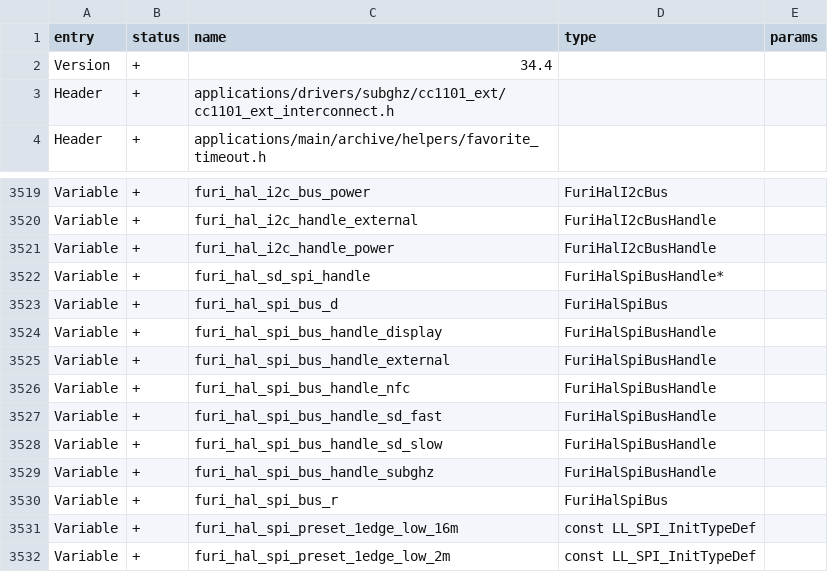
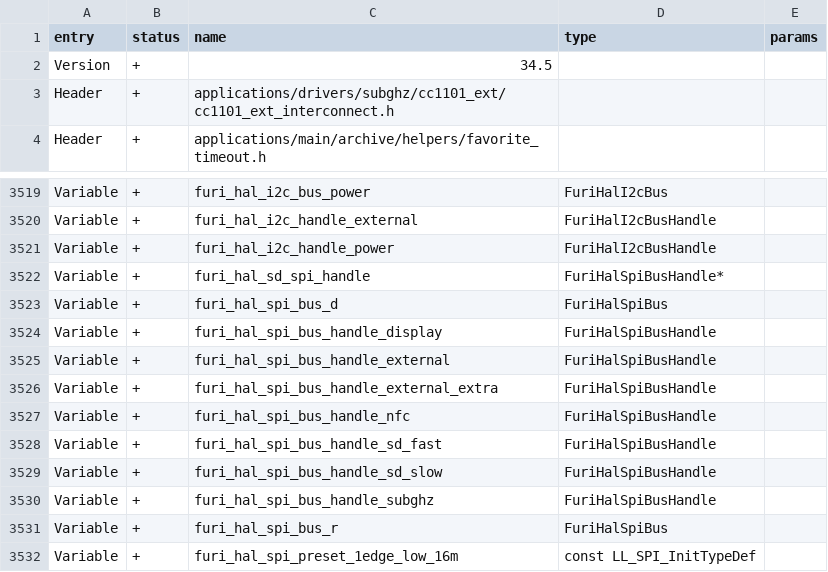
Before and after one commit to Gustav-png/Moon-Firmware, a CSV file: firmware/targets/f7/api_symbols.csv, drawn as a sheet; only a part is shown, gaps mark what is left out; the shorter side is filled out with more unchanged rows.

```diff
--- a/firmware/targets/f7/api_symbols.csv
+++ b/firmware/targets/f7/api_symbols.csv
@@ -1,3 +1,3 @@
 entry,status,name,type,params
-Version,+,34.4,,
+Version,+,34.5,,
 Header,+,applications/drivers/subghz/cc1101_ext/cc1101_ext_interconnect.h,,
@@ -3525,2 +3525,3 @@ Variable,+,furi_hal_spi_bus_handle_display,FuriHalSpiBusHandle,
 Variable,+,furi_hal_spi_bus_handle_external,FuriHalSpiBusHandle,
+Variable,+,furi_hal_spi_bus_handle_external_extra,FuriHalSpiBusHandle,
 Variable,+,furi_hal_spi_bus_handle_nfc,FuriHalSpiBusHandle,
```
Also changed, not shown: 34 other files.
